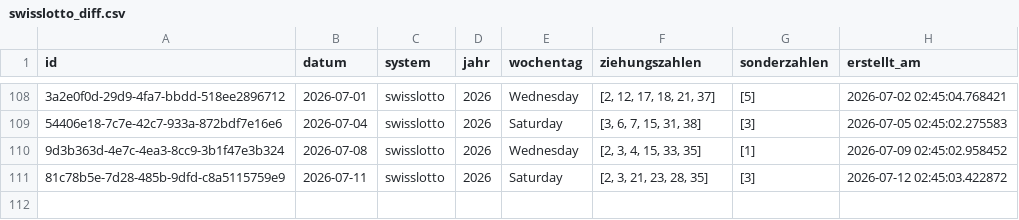
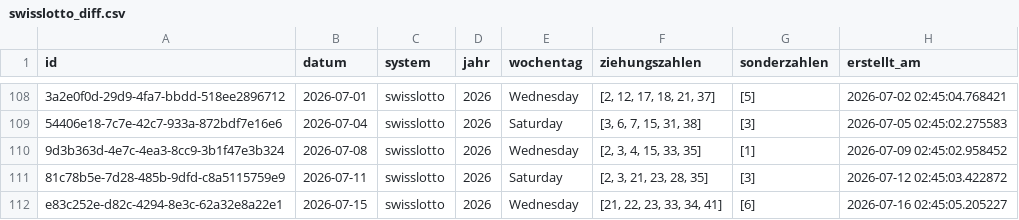
Before and after one commit to braamane/lotto, a CSV file: swisslotto_diff.csv, drawn as a sheet; only a part is shown, gaps mark what is left out; the diff names each change by its address in the sheet, - before the commit and + after, or states it on an @@ line.

Commit message:
📤 Auto-Upload: neue Ziehungen für swisslotto

```diff
--- a/swisslotto_diff.csv
+++ b/swisslotto_diff.csv
+row 112: e83c252e-d82c-4294-8e3c-62a32e8a22e1 | 2026-07-15 | swisslotto | 2026 | Wednesday | [21, 22, 23, 33, 34, 41] | [6] | 2026-07-16 02:45:05.205227
```
